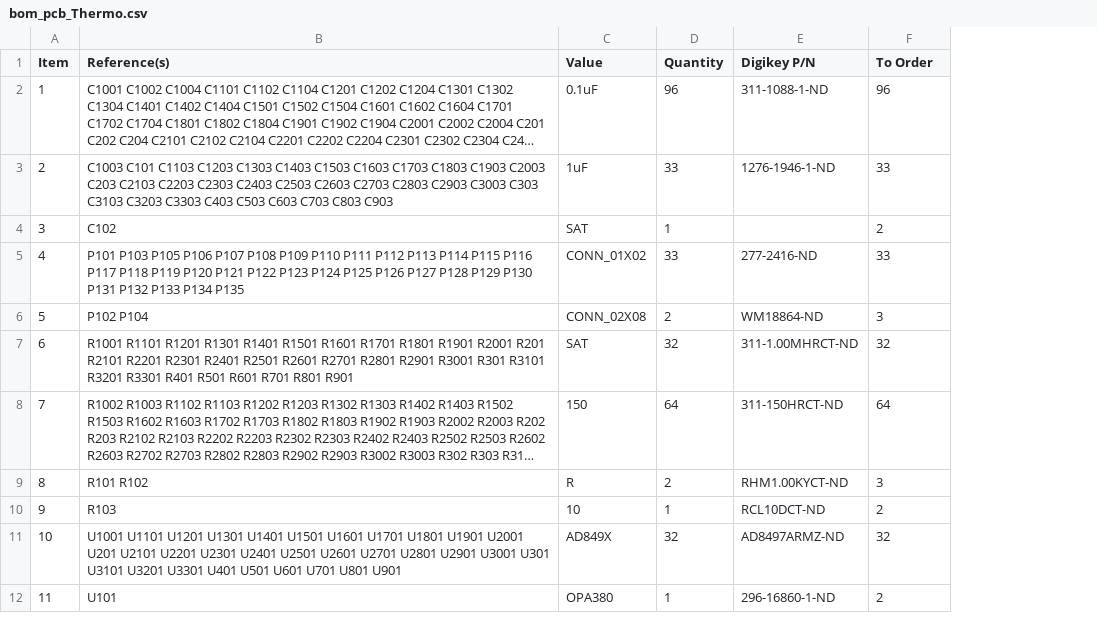
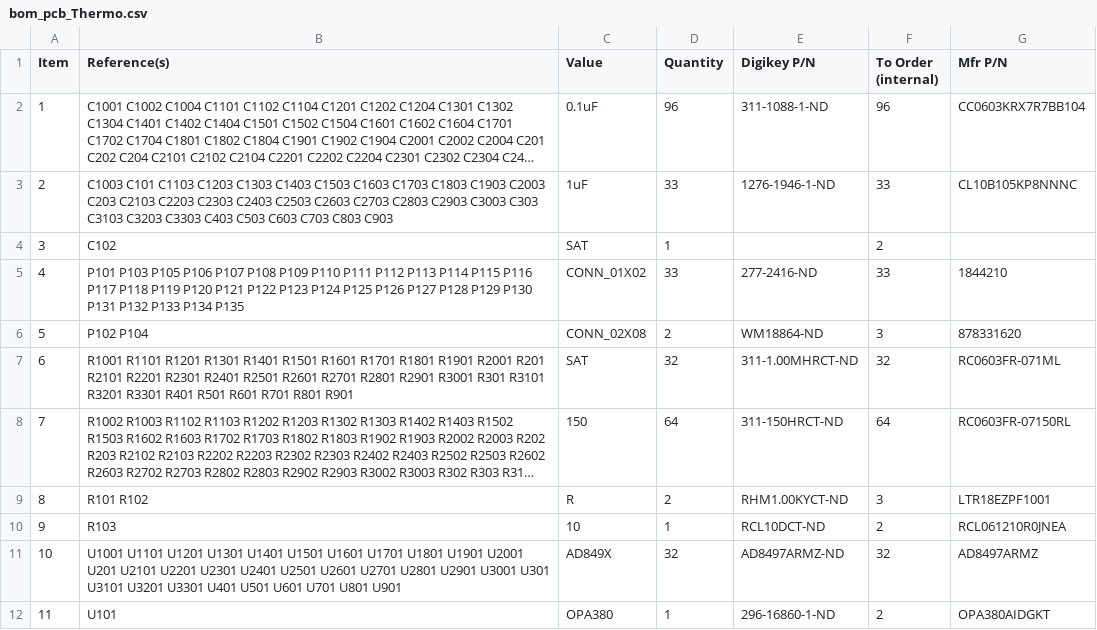
Before and after one commit to ParadigmHyperloop/electrical, a CSV file: THBO/bom/bom_pcb_Thermo.csv, drawn as a sheet; long unchanged cells end in …; the diff names each change by its address in the sheet, - before the commit and + after, or states it on an @@ line.

```diff
--- a/THBO/bom/bom_pcb_Thermo.csv
+++ b/THBO/bom/bom_pcb_Thermo.csv
+column G (Mfr P/N), rows 2-12: CC0603KRX7R7BB104 | CL10B105KP8NNNC |  | 1844210 | 878331620 | RC0603FR-071ML | RC0603FR-07150RL | LTR18EZPF1001 | RCL061210R0JNEA | AD8497ARMZ | OPA380AIDGKT
-F1: To Order
+F1: To Order (internal)
```
Also changed, not shown: 2 other files.
